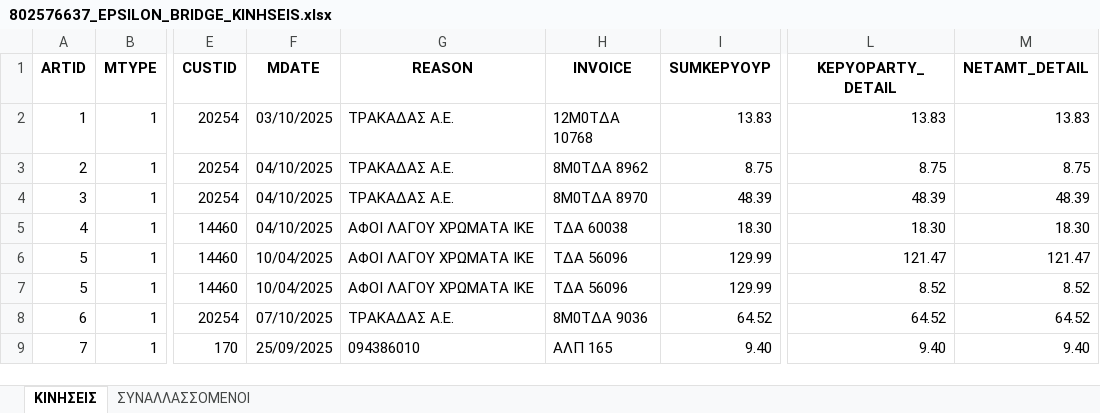
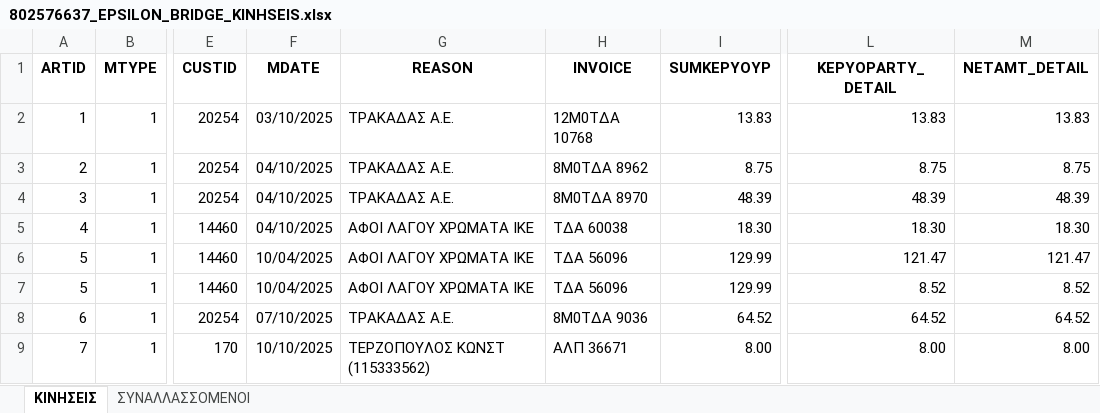
Before and after one commit to douradonis/Firebed_private, an Excel workbook: exports/802576637_EPSILON_BRIDGE_KINHSEIS.xlsx, sheet ΚΙΝΗΣΕΙΣ, drawn as a sheet; only a part is shown, gaps mark what is left out; values as stored, in another font and other column widths than the file's, no borders; the diff names each change by its address in the sheet, - before the commit and + after, or states it on an @@ line.

```diff
--- a/exports/802576637_EPSILON_BRIDGE_KINHSEIS.xlsx (sheet ΚΙΝΗΣΕΙΣ)
+++ b/exports/802576637_EPSILON_BRIDGE_KINHSEIS.xlsx (sheet ΚΙΝΗΣΕΙΣ)
-F9 (MDATE): 25/09/2025
+F9 (MDATE): 10/10/2025
-G9 (REASON): 094386010
+G9 (REASON): ΤΕΡΖΟΠΟΥΛΟΣ ΚΩΝΣΤ (115333562)
-H9 (INVOICE): ΑΛΠ 165
+H9 (INVOICE): ΑΛΠ 36671
-I9 (SUMKEPYOYP): 9.40
+I9 (SUMKEPYOYP): 8.00
-L9 (KEPYOPARTY_DETAIL): 9.40
+L9 (KEPYOPARTY_DETAIL): 8.00
-M9 (NETAMT_DETAIL): 9.40
+M9 (NETAMT_DETAIL): 8.00
```
Also changed, not shown: data/excel/802576637_2025_invoices.xlsx, 6 other files.
